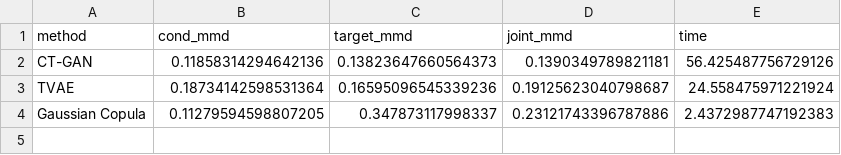
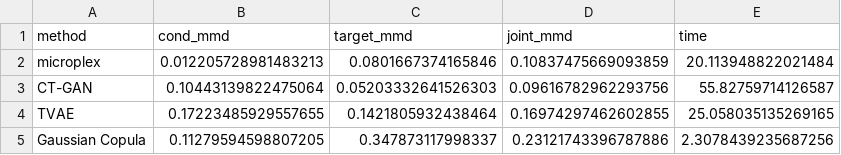
Before and after one commit to CosilicoAI/micro, a CSV file: benchmarks/results/full_synthesis_comparison.csv, drawn as a sheet.

```diff
--- a/benchmarks/results/full_synthesis_comparison.csv
+++ b/benchmarks/results/full_synthesis_comparison.csv
@@ -1,4 +1,5 @@
 method,cond_mmd,target_mmd,joint_mmd,time
-CT-GAN,0.11858314294642136,0.13823647660564373,0.1390349789821181,56.425487756729126
-TVAE,0.18734142598531364,0.16595096545339236,0.19125623040798687,24.558475971221924
-Gaussian Copula,0.11279594598807205,0.347873117998337,0.23121743396787886,2.4372987747192383
+microplex,0.012205728981483213,0.0801667374165846,0.10837475669093859,20.113948822021484
+CT-GAN,0.10443139822475064,0.05203332641526303,0.09616782962293756,55.82759714126587
+TVAE,0.17223485929557655,0.1421805932438464,0.16974297462602855,25.058035135269165
+Gaussian Copula,0.11279594598807205,0.347873117998337,0.23121743396787886,2.3078439235687256
```
Also changed, not shown: benchmarks/results/imputation_comparison.csv, 2 other files.
